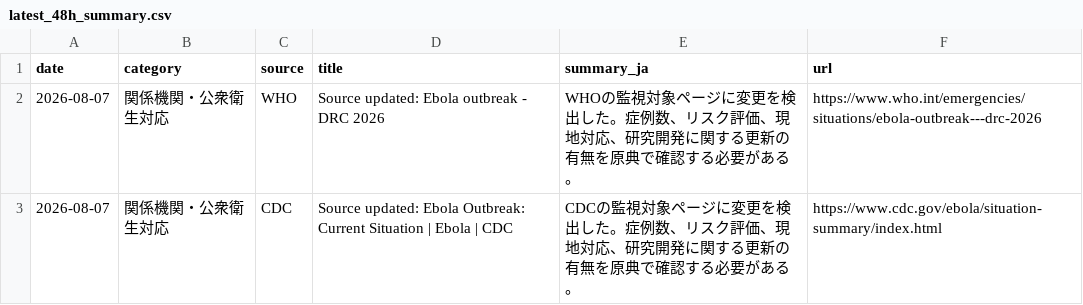
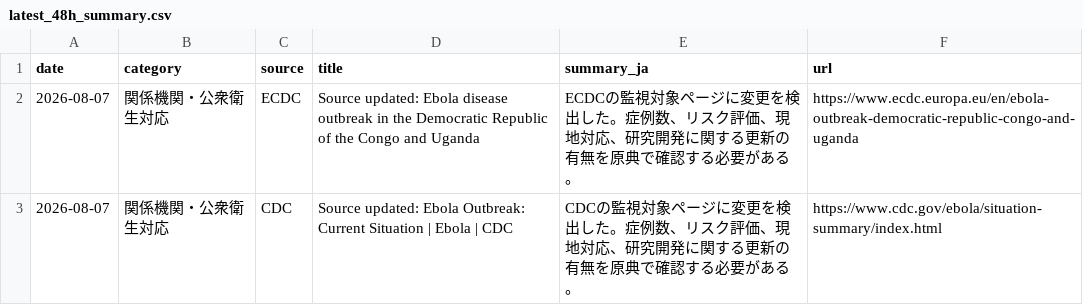
Before and after one commit to mosuzuki/ebola2026, a CSV file: data/processed/latest_48h_summary.csv, drawn as a sheet.

```diff
--- a/data/processed/latest_48h_summary.csv
+++ b/data/processed/latest_48h_summary.csv
@@ -1,3 +1,3 @@
 date,category,source,title,summary_ja,url
-2026-08-07,関係機関・公衆衛生対応,WHO,Source updated: Ebola outbreak - DRC 2026,WHOの監視対象ページに変更を検出した。症例数、リスク評価、現地対応、研究開発に関する更新の有無を原典で確認する必要がある。,https://www.who.int/emergencies/situations/ebola-outbreak---drc-2026
+2026-08-07,関係機関・公衆衛生対応,ECDC,Source updated: Ebola disease outbreak in the Democratic Republic of the Congo and Uganda,ECDCの監視対象ページに変更を検出した。症例数、リスク評価、現地対応、研究開発に関する更新の有無を原典で確認する必要がある。,https://www.ecdc.europa.eu/en/ebola-outbreak-democratic-republic-congo-and-uganda
 2026-08-07,関係機関・公衆衛生対応,CDC,Source updated: Ebola Outbreak: Current Situation | Ebola | CDC,CDCの監視対象ページに変更を検出した。症例数、リスク評価、現地対応、研究開発に関する更新の有無を原典で確認する必要がある。,https://www.cdc.gov/ebola/situation-summary/index.html
```
Also changed, not shown: data/processed/auto_response_updates.csv, data/processed/source_monitor.csv, 6 other files.
